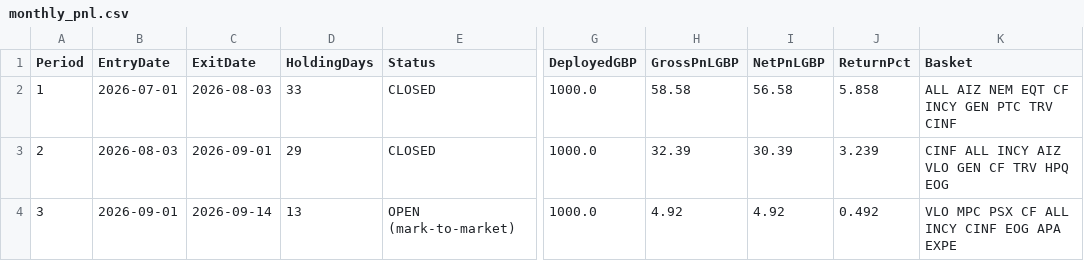
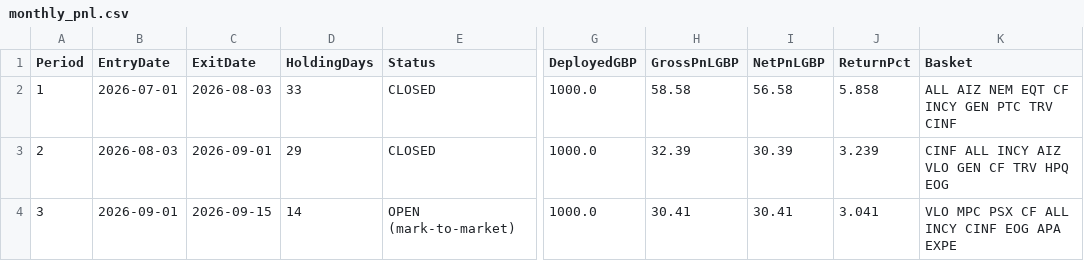
Before and after one commit to MrinalBhargava/sp500-dashboard, a CSV file: monthly_pnl.csv, drawn as a sheet; only a part is shown, gaps mark what is left out; the diff names each change by its address in the sheet, - before the commit and + after, or states it on an @@ line.

```diff
--- a/monthly_pnl.csv
+++ b/monthly_pnl.csv
-C4 (ExitDate): 2026-09-14
+C4 (ExitDate): 2026-09-15
-D4 (HoldingDays): 13
+D4 (HoldingDays): 14
-H4 (GrossPnLGBP): 4.92
+H4 (GrossPnLGBP): 30.41
-I4 (NetPnLGBP): 4.92
+I4 (NetPnLGBP): 30.41
-J4 (ReturnPct): 0.492
+J4 (ReturnPct): 3.041
```
Also changed, not shown: monthly_positions.csv.
